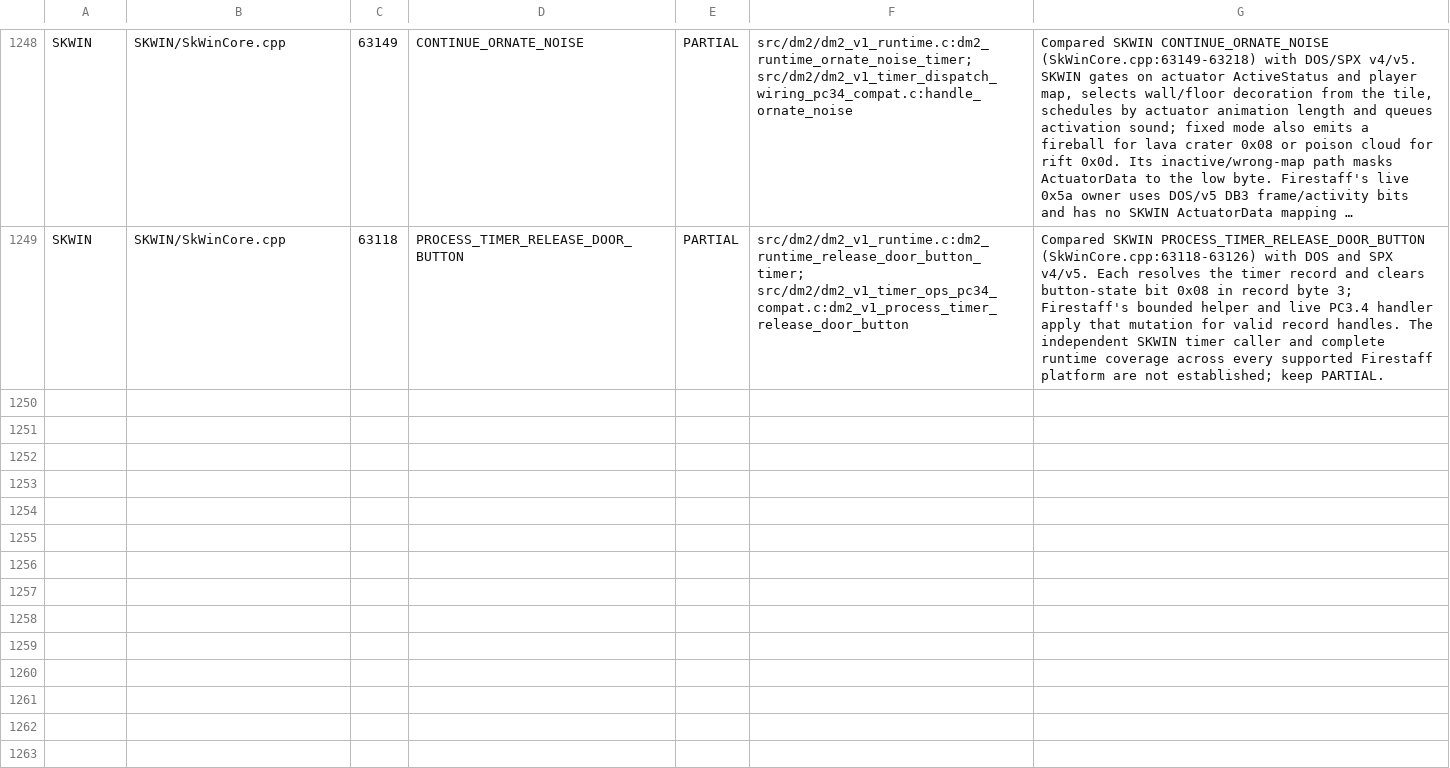
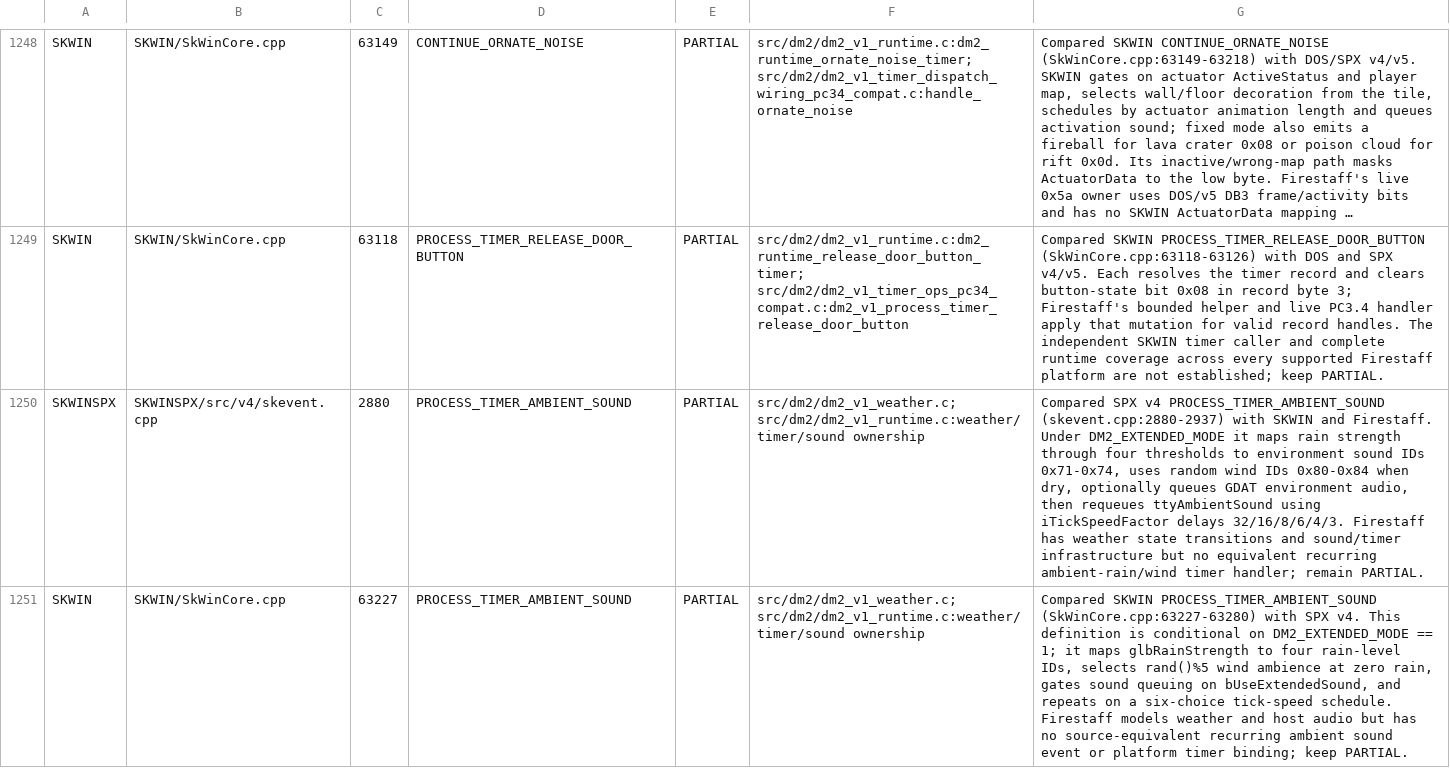
Before and after one commit to yeager/firestaff, a TSV file: docs/reference/audits/SKPROJECT_DM2_ACTIVE_SOURCE_REVIEW.tsv, drawn as a sheet; only a part is shown, gaps mark what is left out; long unchanged cells end in …; the diff names each change by its address in the sheet, - before the commit and + after, or states it on an @@ line.

Commit message:
docs: audit ambient weather sound timers

```diff
--- a/docs/reference/audits/SKPROJECT_DM2_ACTIVE_SOURCE_REVIEW.tsv
+++ b/docs/reference/audits/SKPROJECT_DM2_ACTIVE_SOURCE_REVIEW.tsv
+row 1250: SKWINSPX | SKWINSPX/src/v4/skevent.cpp | 2880 | PROCESS_TIMER_AMBIENT_SOUND | PARTIAL | src/dm2/dm2_v1_weather.c; src/dm2/dm2_v1_runtime.c:weather/timer/sound ownership | Compared SPX v4 PROCESS_TIMER_AMBIENT_SOUND (skevent.cpp:2880-2937) with SKWIN and Firestaff. Under DM2_EXTENDED_MODE it maps rain strength through four thresholds to environment sound IDs 0x71-0x74, uses random wind IDs 0x80-0x84 when dry, optionally queues GDAT environment audio, then requeues ttyAmbientSound using iTickSpeedFactor delays 32/16/8/6/4/3. Firestaff has weather state transitions and sound/timer infrastructure but no equivalent recurring ambient-rain/wind timer handler; remain PARTIAL.
+row 1251: SKWIN | SKWIN/SkWinCore.cpp | 63227 | PROCESS_TIMER_AMBIENT_SOUND | PARTIAL | src/dm2/dm2_v1_weather.c; src/dm2/dm2_v1_runtime.c:weather/timer/sound ownership | Compared SKWIN PROCESS_TIMER_AMBIENT_SOUND (SkWinCore.cpp:63227-63280) with SPX v4. This definition is conditional on DM2_EXTENDED_MODE == 1; it maps glbRainStrength to four rain-level IDs, selects rand()%5 wind ambience at zero rain, gates sound queuing on bUseExtendedSound, and repeats on a six-choice tick-speed schedule. Firestaff models weather and host audio but has no source-equivalent recurring ambient sound event or platform timer binding; keep PARTIAL.
```
Also changed, not shown: docs/reference/audits/SKPROJECT_DM2_ACTIVE_SOURCE_INVENTORY.tsv, 2 other files.
